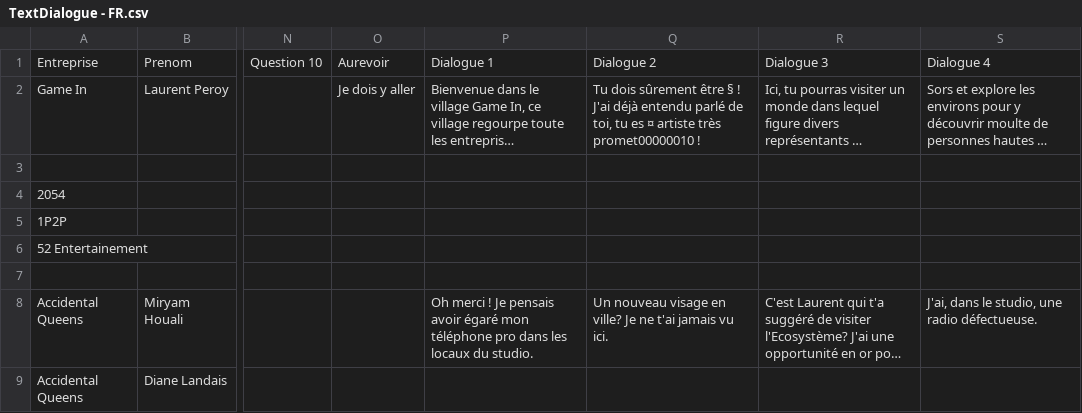
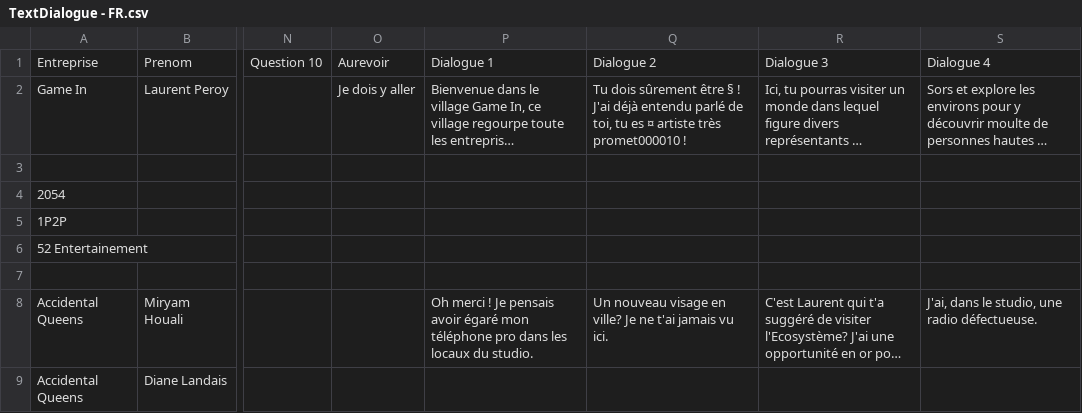
Before and after one commit to SophieMaleval/Projet_Game-IN, a CSV file: Projet_GAMEIN/Assets/Textes/TextDialogue - FR.csv, drawn as a sheet; only a part is shown, gaps mark what is left out; long unchanged cells end in …; the diff names each change by its address in the sheet, - before the commit and + after, or states it on an @@ line.

```diff
--- a/Projet_GAMEIN/Assets/Textes/TextDialogue - FR.csv
+++ b/Projet_GAMEIN/Assets/Textes/TextDialogue - FR.csv
-Q2: …artiste très promet00000010 !
+Q2: …artiste très promet000010 !
```
Also changed, not shown: 13 other files.
